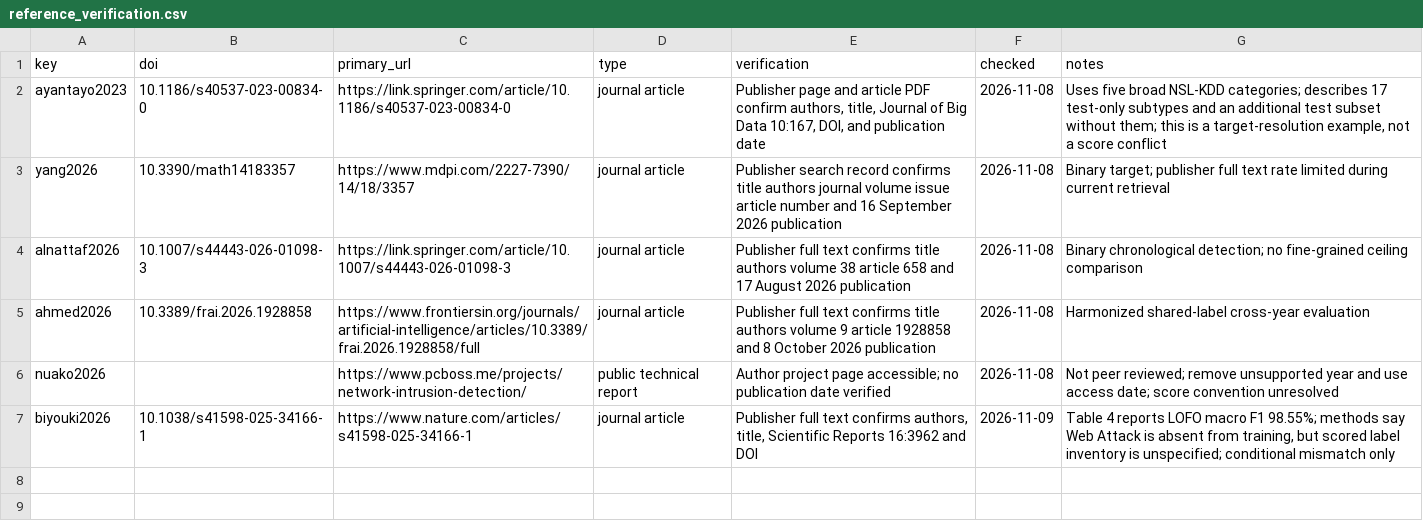
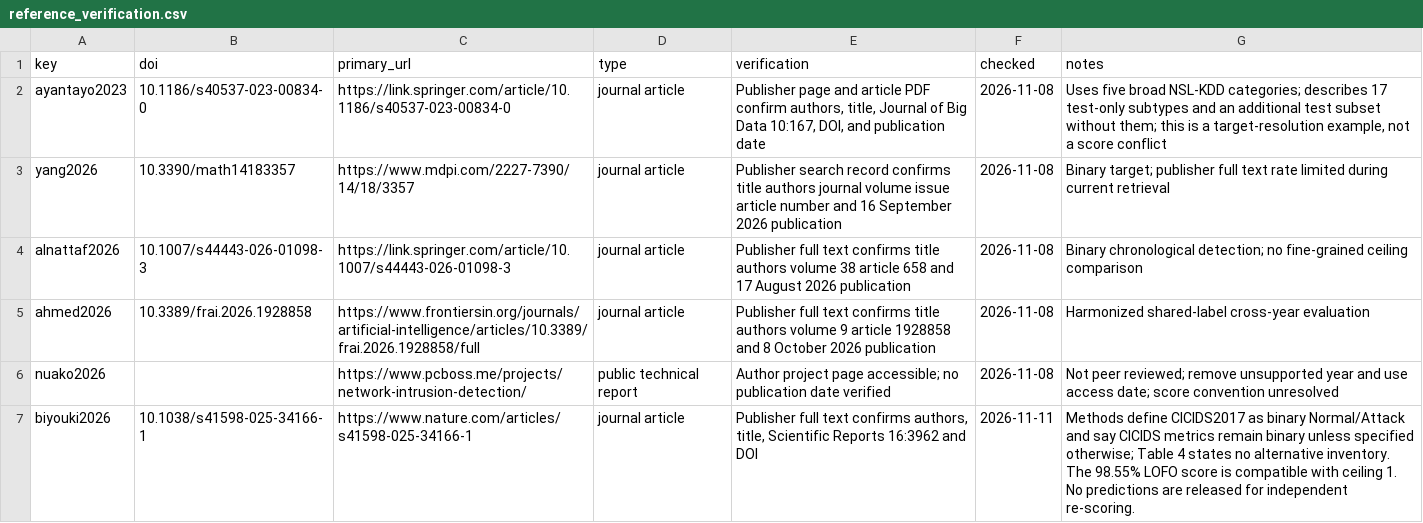
Before and after one commit to shahzaibjanjua25/ids-benchmark-precision-collapse, a CSV file: audit/reference_verification.csv, drawn as a sheet.

Commit message:
tidied review fixes and tables

```diff
--- a/audit/reference_verification.csv
+++ b/audit/reference_verification.csv
@@ -6,2 +6,2 @@ ahmed2026,10.3389/frai.2026.1928858,https://www.frontiersin.org/journals/artific
 nuako2026,,https://www.pcboss.me/projects/network-intrusion-detection/,public technical report,Author project page accessible; no publication date verified,2026-11-08,Not peer reviewed; remove unsupported year and use access date; score convention unresolved
-biyouki2026,10.1038/s41598-025-34166-1,https://www.nature.com/articles/s41598-025-34166-1,journal article,"Publisher full text confirms authors, title, Scientific Reports 16:3962 and DOI",2026-11-09,"Table 4 reports LOFO macro F1 98.55%; methods say Web Attack is absent from training, but scored label inventory is unspecified; conditional mismatch only"
+biyouki2026,10.1038/s41598-025-34166-1,https://www.nature.com/articles/s41598-025-34166-1,journal article,"Publisher full text confirms authors, title, Scientific Reports 16:3962 and DOI",2026-11-11,"Methods define CICIDS2017 as binary Normal/Attack and say CICIDS metrics remain binary unless specified otherwise; Table 4 states no alternative inventory. The 98.55% LOFO score is compatible with ceiling 1. No predictions are released for independent re-scoring."
```
Also changed, not shown: results/published_score_audit.csv, 13 other files.
